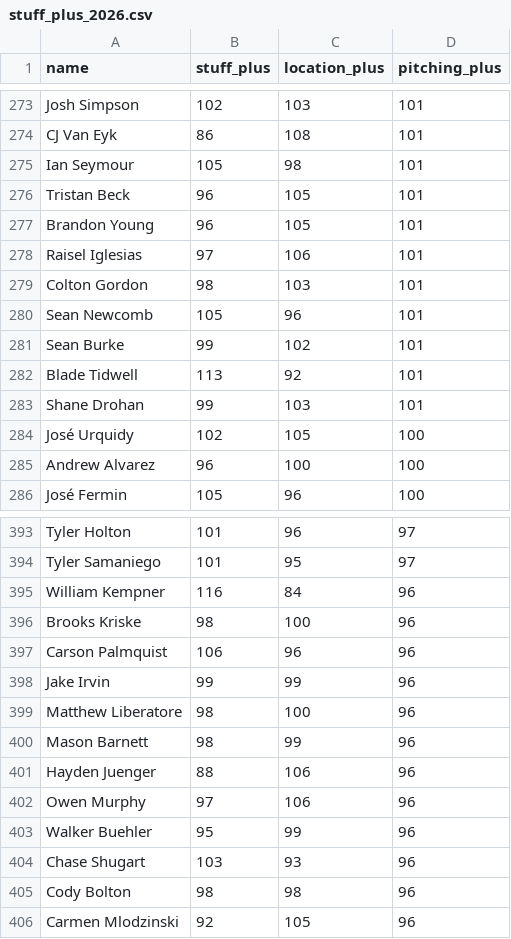
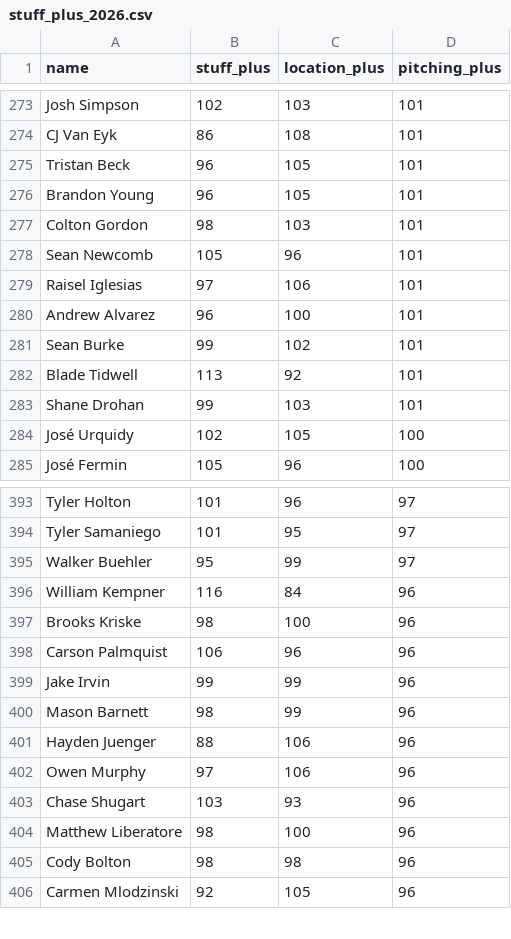
Before and after one commit to sh1nd0/dpf-dashboard, a CSV file: data/stuff_plus_2026.csv, drawn as a sheet; only a part is shown, gaps mark what is left out; the diff covers the shown part only.

```diff
--- a/data/stuff_plus_2026.csv
+++ b/data/stuff_plus_2026.csv
@@ -274,8 +274,8 @@ Josh Simpson|102|103|101
 CJ Van Eyk|86|108|101
-Ian Seymour|105|98|101
 Tristan Beck|96|105|101
 Brandon Young|96|105|101
-Raisel Iglesias|97|106|101
 Colton Gordon|98|103|101
 Sean Newcomb|105|96|101
+Raisel Iglesias|97|106|101
+Andrew Alvarez|96|100|101
 Sean Burke|99|102|101
@@ -284,3 +284,2 @@ Shane Drohan|99|103|101
 José Urquidy|102|105|100
-Andrew Alvarez|96|100|100
 José Fermin|105|96|100
@@ -394,2 +394,3 @@ Tyler Holton|101|96|97
 Tyler Samaniego|101|95|97
+Walker Buehler|95|99|97
 William Kempner|116|84|96
@@ -398,3 +399,2 @@ Carson Palmquist|106|96|96
 Jake Irvin|99|99|96
-Matthew Liberatore|98|100|96
 Mason Barnett|98|99|96
@@ -402,4 +402,4 @@ Hayden Juenger|88|106|96
 Owen Murphy|97|106|96
-Walker Buehler|95|99|96
 Chase Shugart|103|93|96
+Matthew Liberatore|98|100|96
 Cody Bolton|98|98|96
```
Also changed, not shown: 11 added rows, 11 removed rows, 35 moved rows and 2 edited cells elsewhere in this file, data/bat_statcast_2026.csv, data/savant_percentiles_bat_2026.csv, 11 other files.
